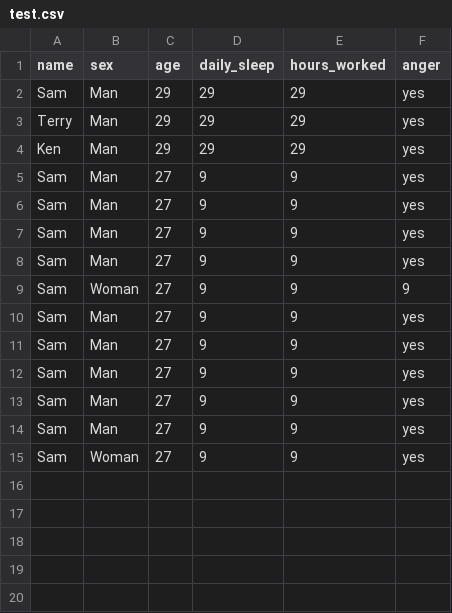
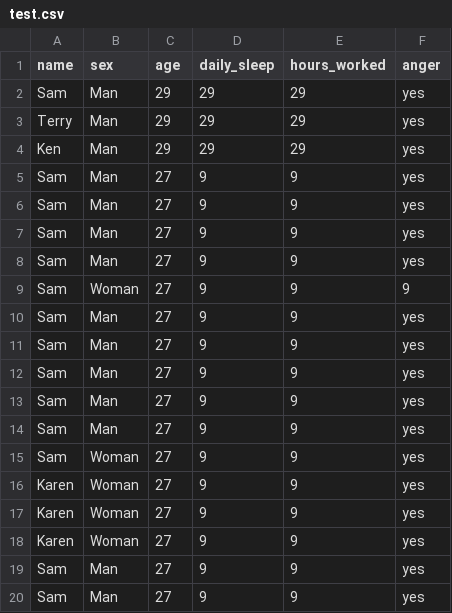
Before and after one commit to securetheb4g/MementoMori_a3, a CSV file: test.csv, drawn as a sheet; the diff names each change by its address in the sheet, - before the commit and + after, or states it on an @@ line.

```diff
--- a/test.csv
+++ b/test.csv
+row 16: Karen | Woman | 27 | 9 | 9 | yes
+row 17: Karen | Woman | 27 | 9 | 9 | yes
+row 18: Karen | Woman | 27 | 9 | 9 | yes
+row 19: Sam | Man | 27 | 9 | 9 | yes
+row 20: Sam | Man | 27 | 9 | 9 | yes
```
Also changed, not shown: 1 other file.
